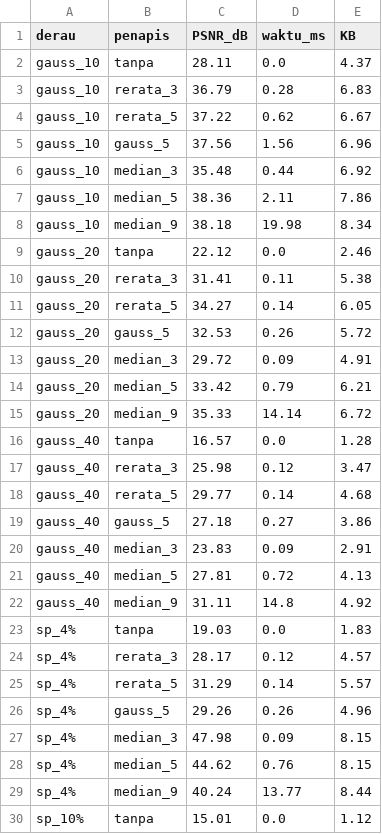
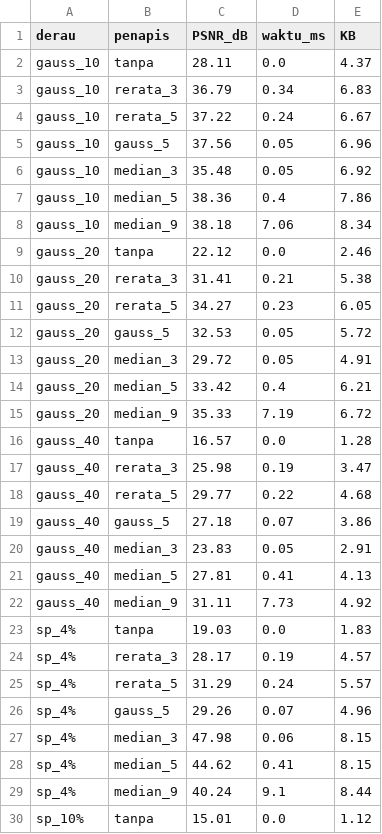
Before and after one commit to MuhammadImamFaisal/simuteh-2330511016, a CSV file: hasil/b4_tabel_penapis.csv, drawn as a sheet; only a part is shown; the diff covers the shown part only.

```diff
--- a/hasil/b4_tabel_penapis.csv
+++ b/hasil/b4_tabel_penapis.csv
@@ -2,29 +2,29 @@ derau,penapis,PSNR_dB,waktu_ms,KB
 gauss_10,tanpa,28.11,0.0,4.37
-gauss_10,rerata_3,36.79,0.28,6.83
-gauss_10,rerata_5,37.22,0.62,6.67
-gauss_10,gauss_5,37.56,1.56,6.96
-gauss_10,median_3,35.48,0.44,6.92
-gauss_10,median_5,38.36,2.11,7.86
-gauss_10,median_9,38.18,19.98,8.34
+gauss_10,rerata_3,36.79,0.34,6.83
+gauss_10,rerata_5,37.22,0.24,6.67
+gauss_10,gauss_5,37.56,0.05,6.96
+gauss_10,median_3,35.48,0.05,6.92
+gauss_10,median_5,38.36,0.4,7.86
+gauss_10,median_9,38.18,7.06,8.34
 gauss_20,tanpa,22.12,0.0,2.46
-gauss_20,rerata_3,31.41,0.11,5.38
-gauss_20,rerata_5,34.27,0.14,6.05
-gauss_20,gauss_5,32.53,0.26,5.72
-gauss_20,median_3,29.72,0.09,4.91
-gauss_20,median_5,33.42,0.79,6.21
-gauss_20,median_9,35.33,14.14,6.72
+gauss_20,rerata_3,31.41,0.21,5.38
+gauss_20,rerata_5,34.27,0.23,6.05
+gauss_20,gauss_5,32.53,0.05,5.72
+gauss_20,median_3,29.72,0.05,4.91
+gauss_20,median_5,33.42,0.4,6.21
+gauss_20,median_9,35.33,7.19,6.72
 gauss_40,tanpa,16.57,0.0,1.28
-gauss_40,rerata_3,25.98,0.12,3.47
-gauss_40,rerata_5,29.77,0.14,4.68
-gauss_40,gauss_5,27.18,0.27,3.86
-gauss_40,median_3,23.83,0.09,2.91
-gauss_40,median_5,27.81,0.72,4.13
-gauss_40,median_9,31.11,14.8,4.92
+gauss_40,rerata_3,25.98,0.19,3.47
+gauss_40,rerata_5,29.77,0.22,4.68
+gauss_40,gauss_5,27.18,0.07,3.86
+gauss_40,median_3,23.83,0.05,2.91
+gauss_40,median_5,27.81,0.41,4.13
+gauss_40,median_9,31.11,7.73,4.92
 sp_4%,tanpa,19.03,0.0,1.83
-sp_4%,rerata_3,28.17,0.12,4.57
-sp_4%,rerata_5,31.29,0.14,5.57
-sp_4%,gauss_5,29.26,0.26,4.96
-sp_4%,median_3,47.98,0.09,8.15
-sp_4%,median_5,44.62,0.76,8.15
-sp_4%,median_9,40.24,13.77,8.44
+sp_4%,rerata_3,28.17,0.19,4.57
+sp_4%,rerata_5,31.29,0.24,5.57
+sp_4%,gauss_5,29.26,0.07,4.96
+sp_4%,median_3,47.98,0.06,8.15
+sp_4%,median_5,44.62,0.41,8.15
+sp_4%,median_9,40.24,9.1,8.44
 sp_10%,tanpa,15.01,0.0,1.12
```
Also changed, not shown: 6 edited cells elsewhere in this file, hasil/b4_pengujian_derau_sensor.csv, 9 other files.
